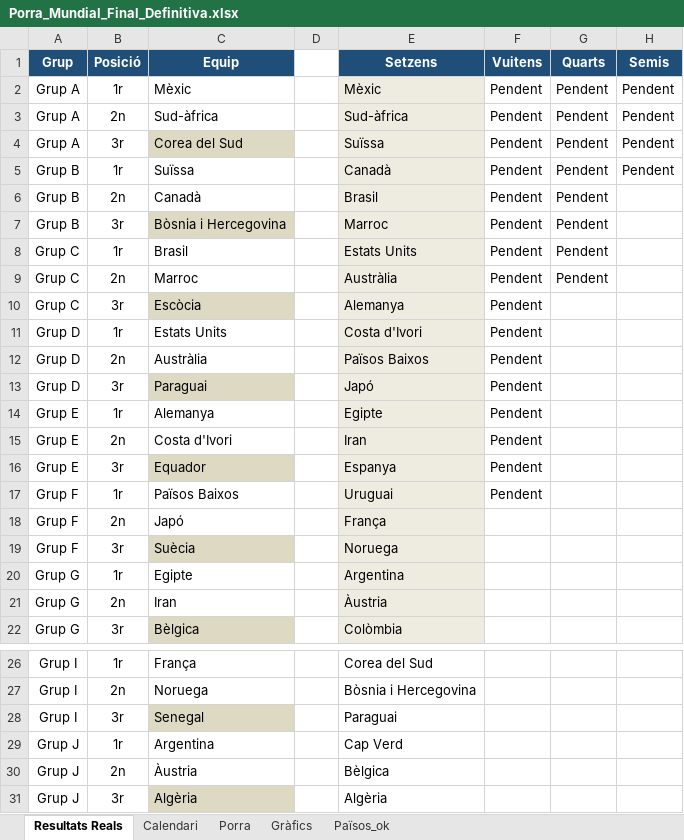
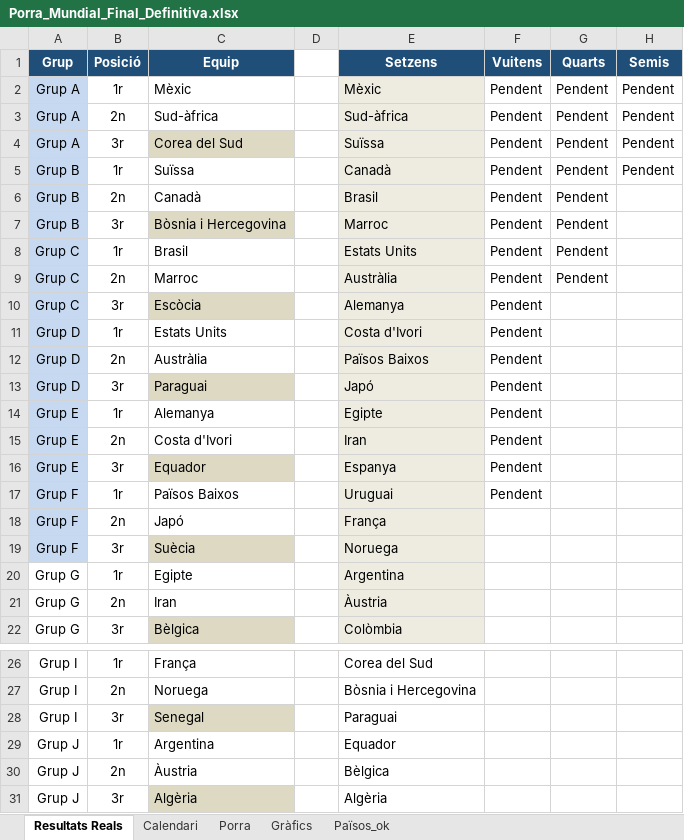
Before and after one commit to marcllopisraja-crypto/Porra_Mundial_2026_Constraula, an Excel workbook: Porra_Mundial_Final_Definitiva.xlsx, sheet Resultats Reals, drawn as a sheet; only a part is shown, gaps mark what is left out; values as stored, in another font and other column widths than the file's, no borders; the diff names each change by its address in the sheet, - before the commit and + after, or states it on an @@ line.

```diff
--- a/Porra_Mundial_Final_Definitiva.xlsx (sheet Resultats Reals)
+++ b/Porra_Mundial_Final_Definitiva.xlsx (sheet Resultats Reals)
-A2:A19 fill: none
+A2:A19 fill: #C6D9F1
-E29 (Setzens): Cap Verd
+E29 (Setzens): Equador
```
Also changed, not shown: sheet Porra.
